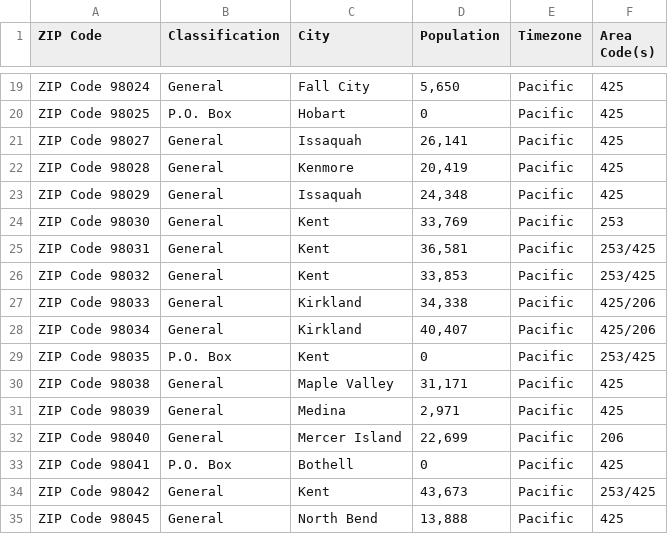
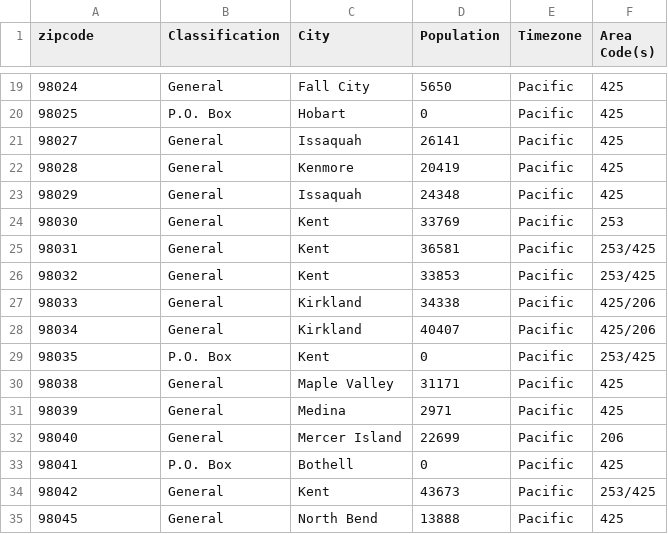
Before and after one commit to sudonikita/KingCounty_Python, a CSV file: zicode_pop.csv, drawn as a sheet; only a part is shown, gaps mark what is left out; the diff covers the shown part only; the diff names each change by its address in the sheet, - before the commit and + after, or states it on an @@ line.

```diff
--- a/zicode_pop.csv
+++ b/zicode_pop.csv
-A1: ZIP Code
+A1: zipcode
-A19 (zipcode): ZIP Code 98024
+A19 (zipcode): 98024
-D19 (Population): 5,650
+D19 (Population): 5650
-A20 (zipcode): ZIP Code 98025
+A20 (zipcode): 98025
-A21 (zipcode): ZIP Code 98027
+A21 (zipcode): 98027
-D21 (Population): 26,141
+D21 (Population): 26141
-A22 (zipcode): ZIP Code 98028
+A22 (zipcode): 98028
-D22 (Population): 20,419
+D22 (Population): 20419
-A23 (zipcode): ZIP Code 98029
+A23 (zipcode): 98029
-D23 (Population): 24,348
+D23 (Population): 24348
-A24 (zipcode): ZIP Code 98030
+A24 (zipcode): 98030
-D24 (Population): 33,769
+D24 (Population): 33769
-A25 (zipcode): ZIP Code 98031
+A25 (zipcode): 98031
-D25 (Population): 36,581
+D25 (Population): 36581
-A26 (zipcode): ZIP Code 98032
+A26 (zipcode): 98032
-D26 (Population): 33,853
+D26 (Population): 33853
-A27 (zipcode): ZIP Code 98033
+A27 (zipcode): 98033
-D27 (Population): 34,338
+D27 (Population): 34338
-A28 (zipcode): ZIP Code 98034
+A28 (zipcode): 98034
-D28 (Population): 40,407
+D28 (Population): 40407
-A29 (zipcode): ZIP Code 98035
+A29 (zipcode): 98035
-A30 (zipcode): ZIP Code 98038
+A30 (zipcode): 98038
-D30 (Population): 31,171
+D30 (Population): 31171
-A31 (zipcode): ZIP Code 98039
+A31 (zipcode): 98039
-D31 (Population): 2,971
+D31 (Population): 2971
-A32 (zipcode): ZIP Code 98040
+A32 (zipcode): 98040
-D32 (Population): 22,699
+D32 (Population): 22699
-A33 (zipcode): ZIP Code 98041
+A33 (zipcode): 98041
-A34 (zipcode): ZIP Code 98042
+A34 (zipcode): 98042
-D34 (Population): 43,673
+D34 (Population): 43673
-A35 (zipcode): ZIP Code 98045
+A35 (zipcode): 98045
-D35 (Population): 13,888
+D35 (Population): 13888
```
Also changed, not shown: 165 edited cells elsewhere in this file, 1 other file.
